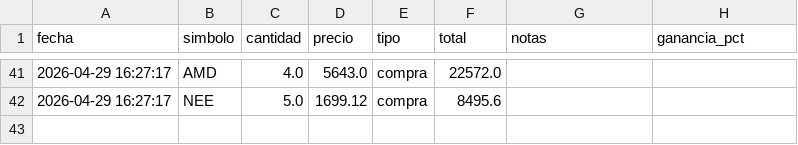
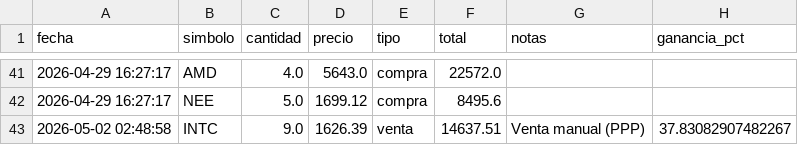
Before and after one commit to alopezuci-arch/trading-app-3.1, a CSV file: data/transacciones.csv, drawn as a sheet; only a part is shown, gaps mark what is left out; the diff names each change by its address in the sheet, - before the commit and + after, or states it on an @@ line.

Commit message:
[trading-app] sincronizar transacciones

```diff
--- a/data/transacciones.csv
+++ b/data/transacciones.csv
+row 43: 2026-05-02 02:48:58 | INTC | 9.0 | 1626.39 | venta | 14637.51 | Venta manual (PPP) | 37.83082907482267
```
